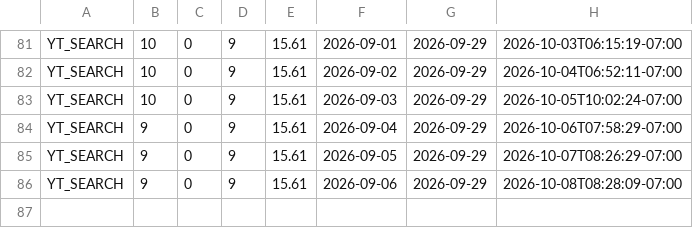
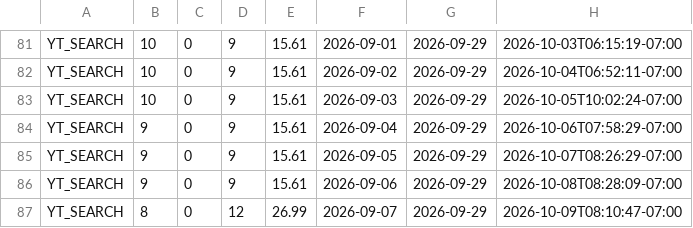
Before and after one commit to zeafang/kepilot-youtube_channel, a CSV file: yta_outputs/yta_traffic_sources.csv, drawn as a sheet; only a part is shown, gaps mark what is left out.

```diff
--- a/yta_outputs/yta_traffic_sources.csv
+++ b/yta_outputs/yta_traffic_sources.csv
@@ -86 +86,2 @@ YT_SEARCH,9,0,9,15.61,2026-09-05,2026-09-29,2026-10-07T08:26:29-07:00
 YT_SEARCH,9,0,9,15.61,2026-09-06,2026-09-29,2026-10-08T08:28:09-07:00
+YT_SEARCH,8,0,12,26.99,2026-09-07,2026-09-29,2026-10-09T08:10:47-07:00
```
Also changed, not shown: yta_outputs/yta_daily_trend.csv, yta_outputs/yta_top_videos.csv.
